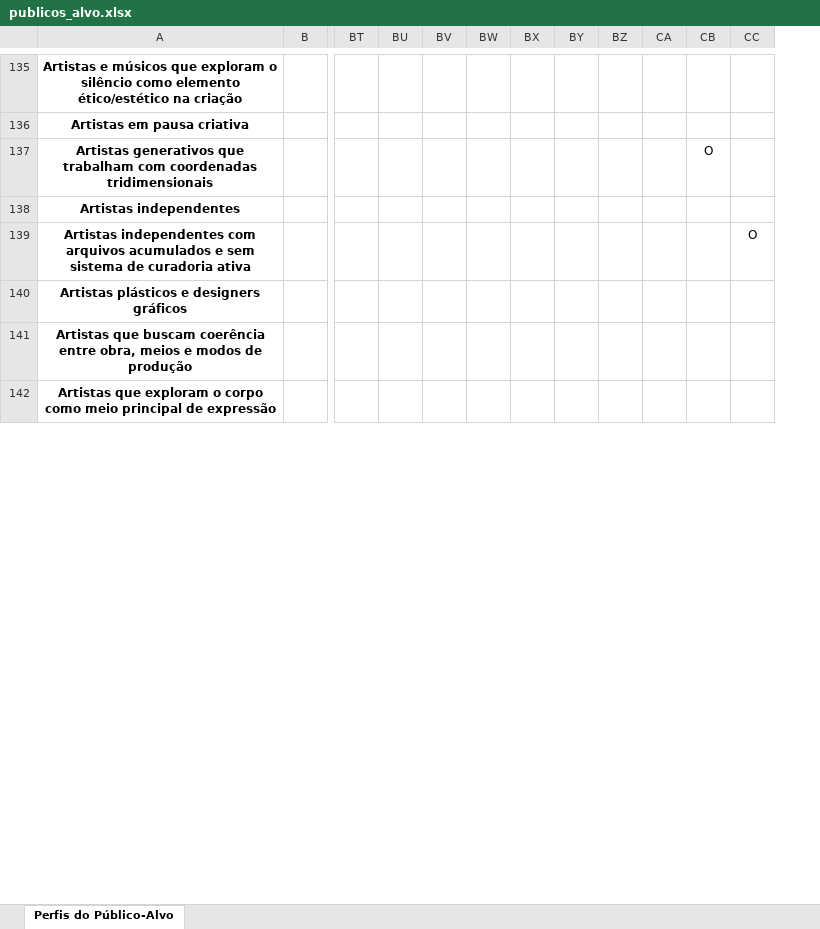
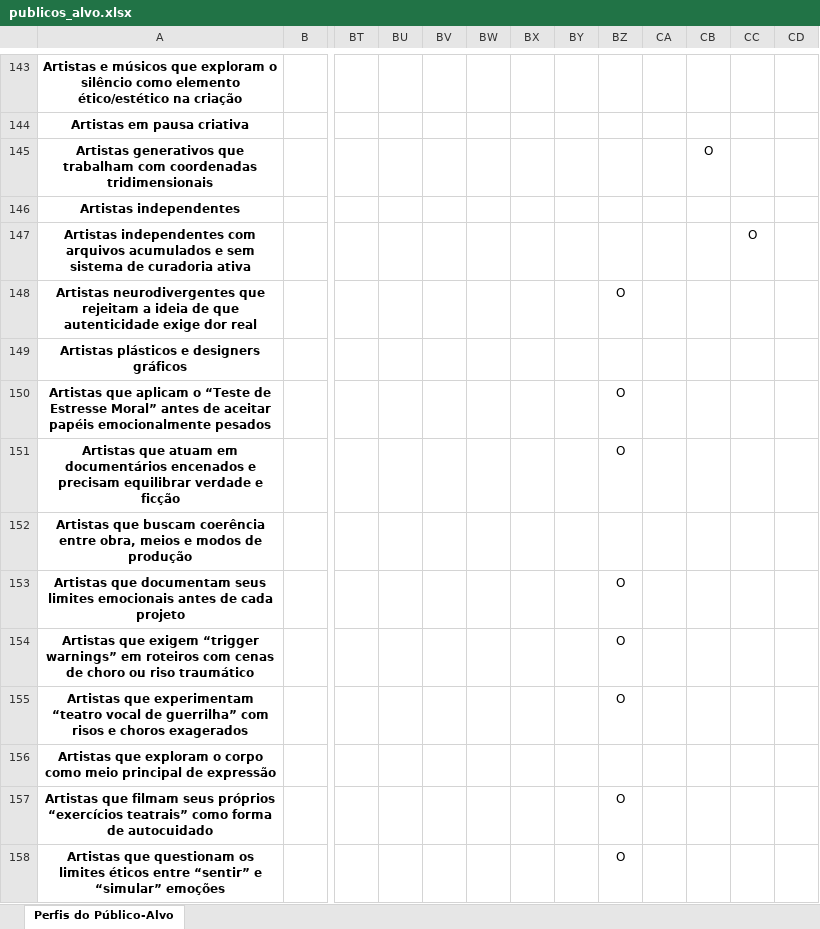
Before and after one commit to tautologias345/colecaum_docs_autodesenvolvimento_ethico, an Excel workbook: publicos_alvo.xlsx, sheet Perfis do Público-Alvo, drawn as a sheet; only a part is shown, gaps mark what is left out; values as stored, in another font and other column widths than the file's, no borders; removed rows and columns are numbered as before the commit, all else as after; rows hold the shown columns only; the diff covers the shown part only; the diff names each change by its address in the sheet, - before the commit and + after, or states it on an @@ line.

```diff
--- a/publicos_alvo.xlsx (sheet Perfis do Público-Alvo)
+++ b/publicos_alvo.xlsx (sheet Perfis do Público-Alvo)
-column BZ, empty
+column BZ, empty
+column CD, empty
+row 148: Artistas neurodivergentes que rejeitam a ideia de que autenticidade exige dor real |  |  |  |  |  |  |  | O
+row 150: Artistas que aplicam o “Teste de Estresse Moral” antes de aceitar papéis emocionalmente pesados |  |  |  |  |  |  |  | O
+row 151: Artistas que atuam em documentários encenados e precisam equilibrar verdade e ficção |  |  |  |  |  |  |  | O
+row 153: Artistas que documentam seus limites emocionais antes de cada projeto |  |  |  |  |  |  |  | O
+row 154: Artistas que exigem “trigger warnings” em roteiros com cenas de choro ou riso traumático |  |  |  |  |  |  |  | O
+row 155: Artistas que experimentam “teatro vocal de guerrilha” com risos e choros exagerados |  |  |  |  |  |  |  | O
+row 157: Artistas que filmam seus próprios “exercícios teatrais” como forma de autocuidado |  |  |  |  |  |  |  | O
+row 158: Artistas que questionam os limites éticos entre “sentir” e “simular” emoções |  |  |  |  |  |  |  | O
```
Also changed, not shown: 193 added rows and 1 removed row elsewhere in this sheet, 1 other file.
